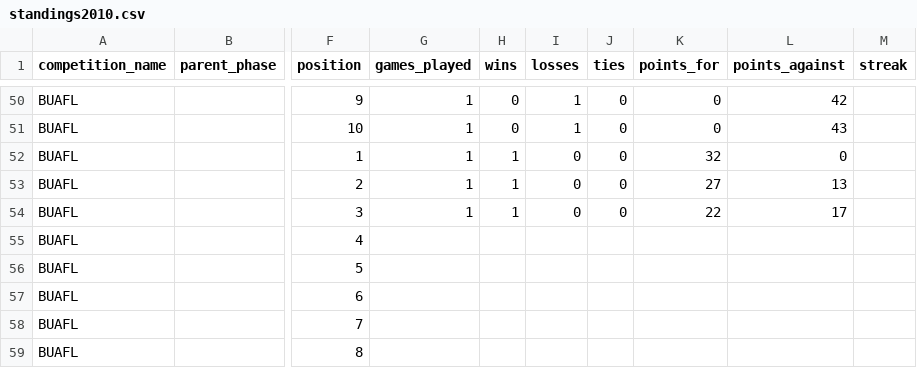
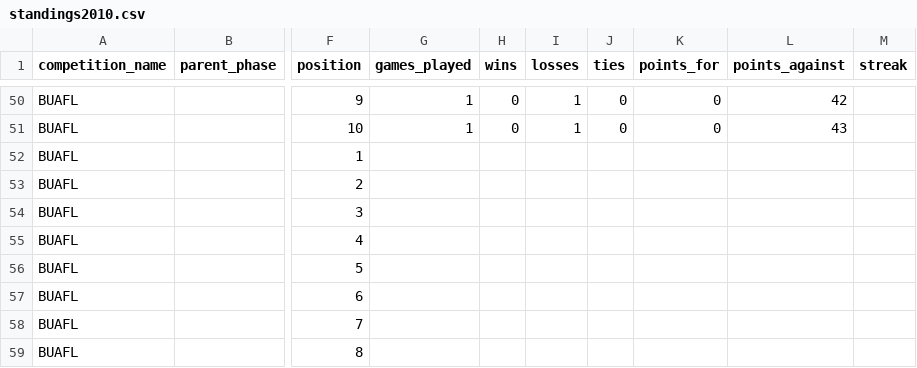
Before and after one commit to brynprice/uk-american-football, a CSV file: data/BUAFL/standings2010.csv, drawn as a sheet; only a part is shown, gaps mark what is left out; the diff names each change by its address in the sheet, - before the commit and + after, or states it on an @@ line.

Commit message:
Fix inter-conference game assignment, isolate team phase discovery, and enhance data integrity audit suite
- Update TeamSeasonHistory and People page to isolate phase discovery and game matching to the team's own phase, preventing opponent conference leaks and double counting
- Update Game page header to display inter-conference matchup badge and use away_phase_id for away coach lookup
- Reset Thames Valley Conference synthetic partial standings for 2010 BUAFL
- Enhance audit_database_integrity.mjs with cross-phase checks, TEAM_PLAYED_IN_UNPARTICIPATED_PHASE, and partial standings anomaly detection

```diff
--- a/data/BUAFL/standings2010.csv
+++ b/data/BUAFL/standings2010.csv
-G52:G54 (games_played): 1
+G52:G54 (games_played): (empty)
-H52:H54 (wins): 1
+H52:H54 (wins): (empty)
-I52:I54 (losses): 0
+I52:I54 (losses): (empty)
-J52:J54 (ties): 0
+J52:J54 (ties): (empty)
-K52 (points_for): 32
+K52 (points_for): (empty)
-L52 (points_against): 0
+L52 (points_against): (empty)
-K53 (points_for): 27
+K53 (points_for): (empty)
-L53 (points_against): 13
+L53 (points_against): (empty)
-K54 (points_for): 22
+K54 (points_for): (empty)
-L54 (points_against): 17
+L54 (points_against): (empty)
```
Also changed, not shown: 4 other files.
